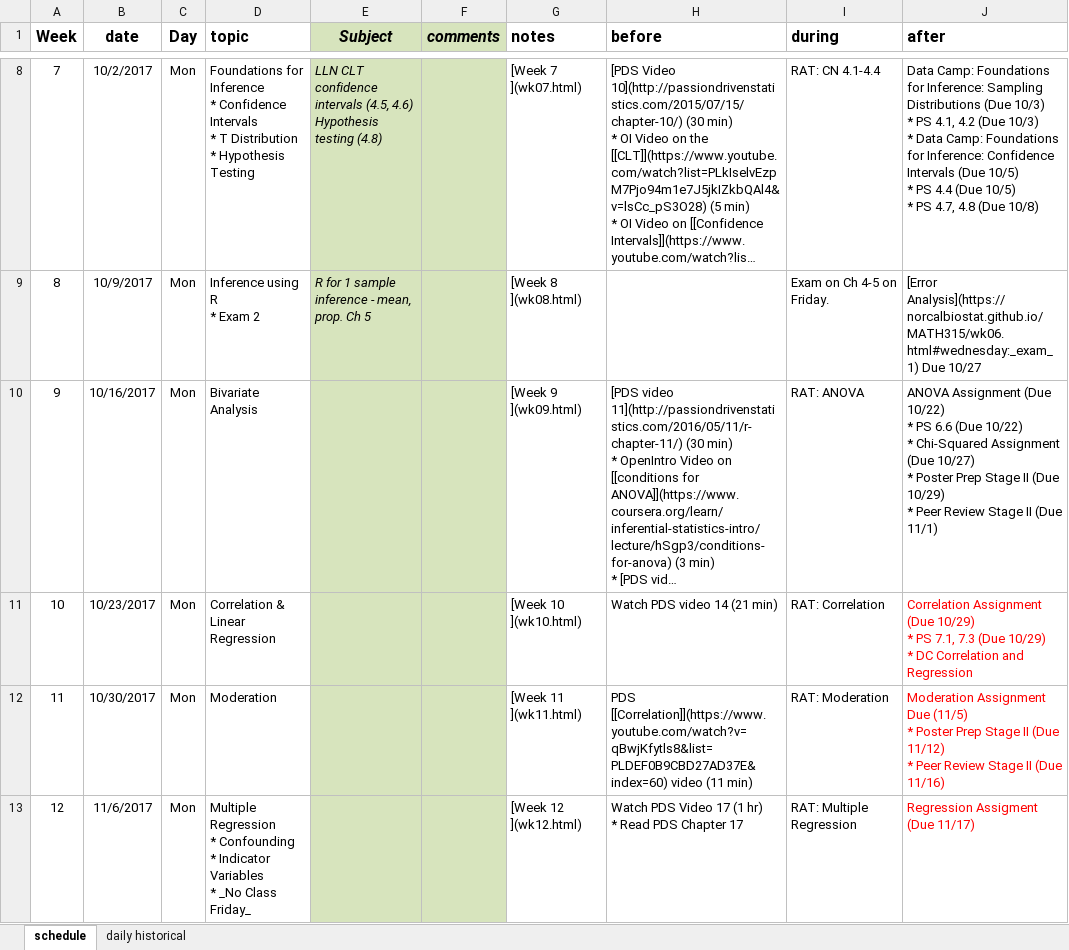
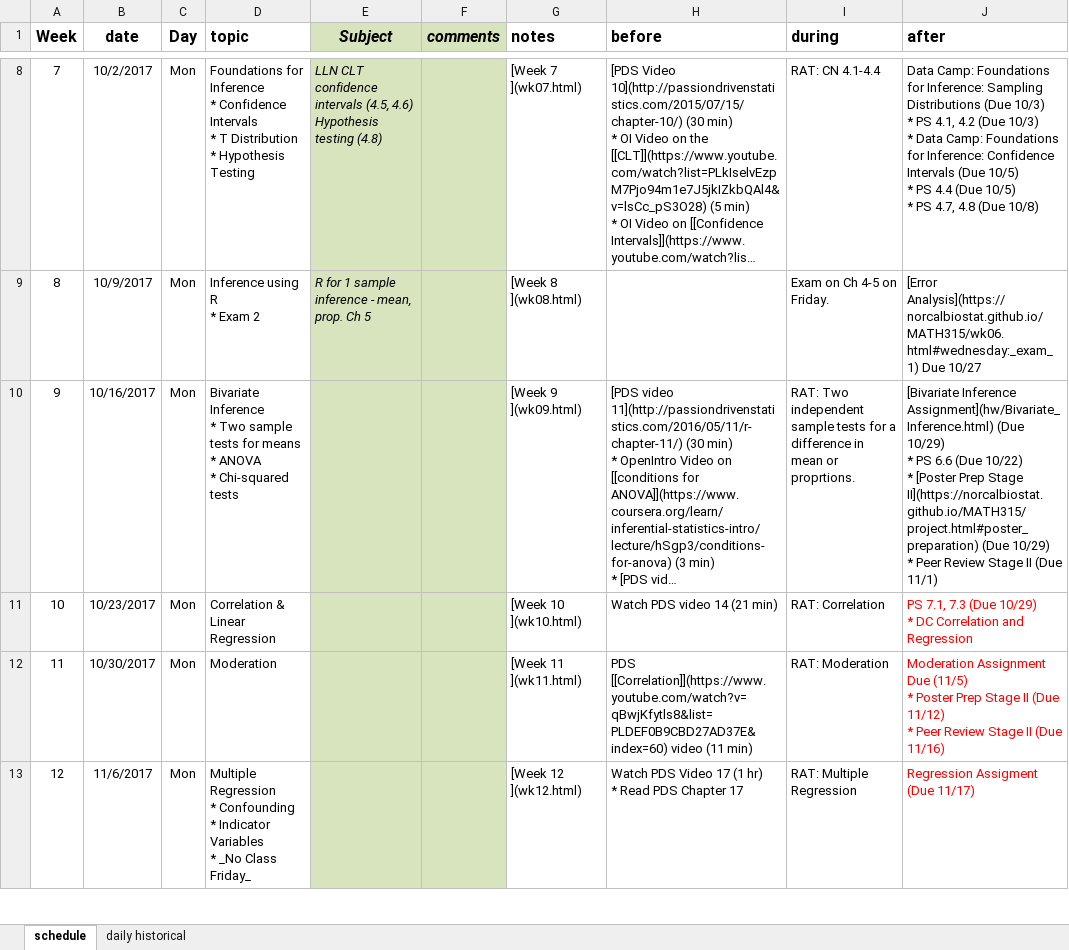
Before and after one commit to KirosG/MATH315, an Excel workbook: schedule_315.xlsx, sheet schedule, drawn as a sheet; only a part is shown, gaps mark what is left out; long unchanged cells end in …; values as stored, in another font and other column widths than the file's, no borders; ↵ is a line break in a cell; the diff names each change by its address in the sheet, - before the commit and + after, or states it on an @@ line.

Commit message:
update schedule with links

```diff
--- a/schedule_315.xlsx (sheet schedule)
+++ b/schedule_315.xlsx (sheet schedule)
-D10 (topic): Bivariate Analysis
+D10 (topic): Bivariate Inference ↵ * Two sample tests for means ↵ * ANOVA ↵ * Chi-squared tests
-I10 (during): RAT: ANOVA
+I10 (during): RAT: Two independent sample tests for a difference in mean or proprtions.
-J10 (after): ANOVA Assignment (Due 10/22) ↵ * PS 6.6 (Due 10/22) ↵ * Chi-Squared Assignment (Due 10/27) ↵ * Poster Prep Stage II (Due 10/29)…
+J10 (after): [Bivariate Inference Assignment](hw/Bivariate_Inference.html) (Due 10/29) ↵ * PS 6.6 (Due 10/22) ↵ * [Poster Prep Stage II](https://norcalbiostat.github.io/MATH315/project.html#poster_preparation) (Due 10/29)…
-J11 (after): Correlation Assignment (Due 10/29) ↵ * PS 7.1,…
+J11 (after): PS 7.1,…
```
Also changed, not shown: 1 other file.
